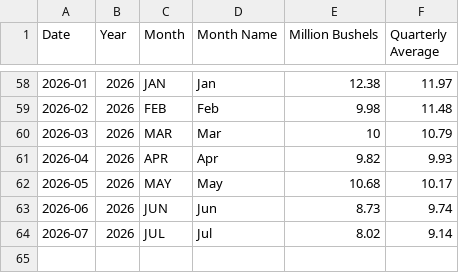
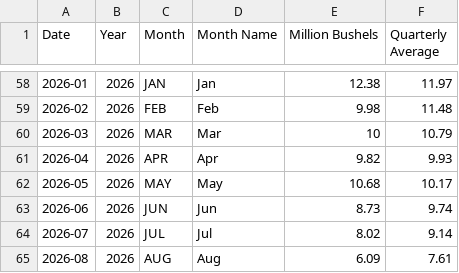
Before and after one commit to hruck/growthenergy-dashboard-data, a CSV file: agriculture/sorghum_fuel_alcohol_monthly.csv, drawn as a sheet; only a part is shown, gaps mark what is left out; the diff names each change by its address in the sheet, - before the commit and + after, or states it on an @@ line.

```diff
--- a/agriculture/sorghum_fuel_alcohol_monthly.csv
+++ b/agriculture/sorghum_fuel_alcohol_monthly.csv
+row 65: 2026-08 | 2026 | AUG | Aug | 6.09 | 7.61
```
Also changed, not shown: agriculture/corn_fuel_alcohol_annual.csv, agriculture/corn_fuel_alcohol_monthly.csv, 13 other files.
